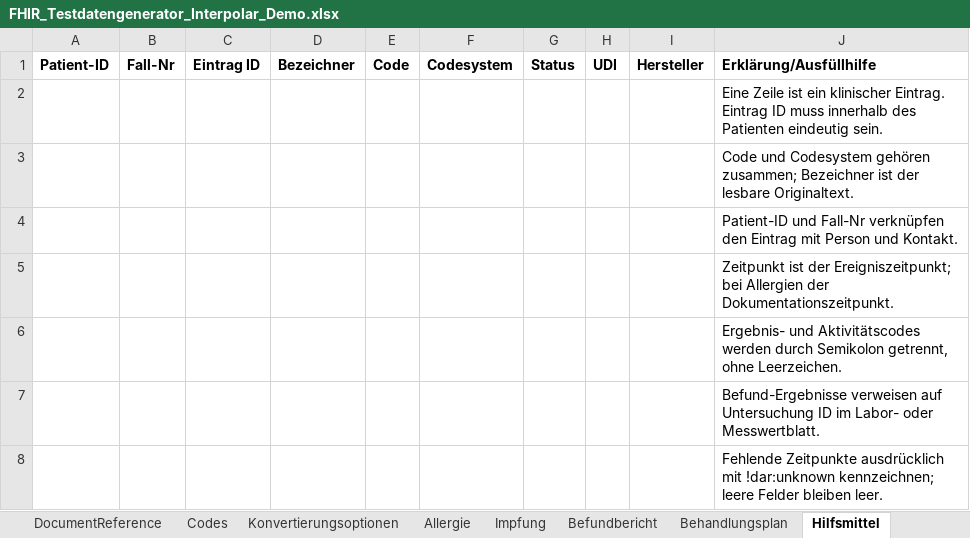
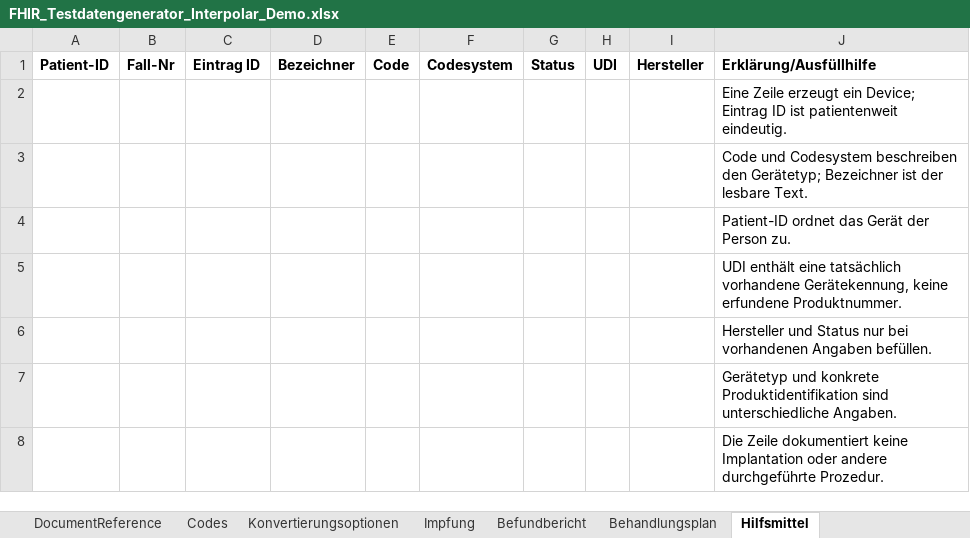
Before and after one commit to medizininformatik-initiative/excel2fhir, an Excel workbook: FHIR_Testdatengenerator_Interpolar_Demo.xlsx, sheet Hilfsmittel, drawn as a sheet; values as stored, in another font and other column widths than the file's, no borders; the diff names each change by its address in the sheet, - before the commit and + after, or states it on an @@ line.

```diff
--- a/FHIR_Testdatengenerator_Interpolar_Demo.xlsx (sheet Hilfsmittel)
+++ b/FHIR_Testdatengenerator_Interpolar_Demo.xlsx (sheet Hilfsmittel)
-sheet tab: Allergie
-J2: Eine Zeile ist ein klinischer Eintrag. Eintrag ID muss innerhalb des Patienten eindeutig sein.
+J2: Eine Zeile erzeugt ein Device; Eintrag ID ist patientenweit eindeutig.
-J3: …und Codesystem gehören zusammen; Bezeichner ist der lesbare Originaltext.
+J3: …und Codesystem beschreiben den Gerätetyp; Bezeichner ist der lesbare Text.
-J4: Patient-ID und Fall-Nr verknüpfen den Eintrag mit Person und Kontakt.
+J4: Patient-ID ordnet das Gerät der Person zu.
-J5: Zeitpunkt ist der Ereigniszeitpunkt; bei Allergien der Dokumentationszeitpunkt.
+J5: UDI enthält eine tatsächlich vorhandene Gerätekennung, keine erfundene Produktnummer.
-J6: Ergebnis- und Aktivitätscodes werden durch Semikolon getrennt, ohne Leerzeichen.
+J6: Hersteller und Status nur bei vorhandenen Angaben befüllen.
-J7: Befund-Ergebnisse verweisen auf Untersuchung ID im Labor- oder Messwertblatt.
+J7: Gerätetyp und konkrete Produktidentifikation sind unterschiedliche Angaben.
-J8: Fehlende Zeitpunkte ausdrücklich mit !dar:unknown kennzeichnen; leere Felder bleiben leer.
+J8: Die Zeile dokumentiert keine Implantation oder andere durchgeführte Prozedur.
```
Also changed, not shown: sheet Codes, sheet Impfung, sheet Befundbericht, sheet Behandlungsplan, FHIR_Testdatengenerator_Vorlage.xlsx, 18 other files.
